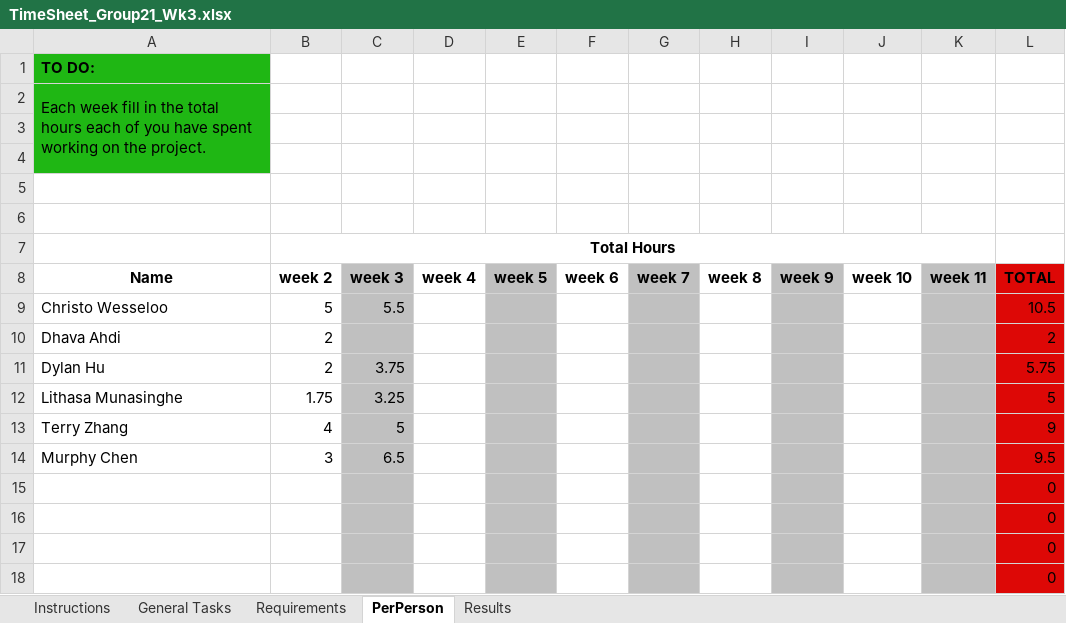
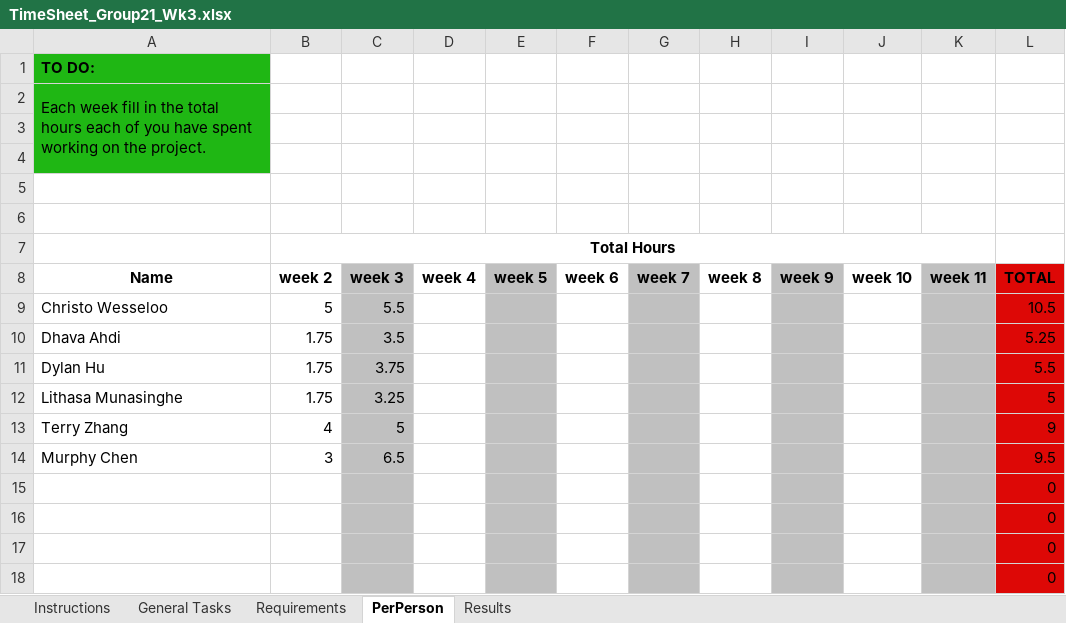
Before and after one commit to A5troGaze/CITS3200_Project, an Excel workbook: Documentation/Week 3/TimeSheet_Group21_Wk3.xlsx, sheet PerPerson, drawn as a sheet; values as stored, in another font and other column widths than the file's, no borders; removed rows and columns are numbered as before the commit, all else as after; the diff names each change by its address in the sheet, - before the commit and + after, or states it on an @@ line.

```diff
--- a/Documentation/Week 3/TimeSheet_Group21_Wk3.xlsx (sheet PerPerson)
+++ b/Documentation/Week 3/TimeSheet_Group21_Wk3.xlsx (sheet PerPerson)
-row 10: Dhava Ahdi | 2 |  |  |  |  |  |  |  |  |  | 2
+row 10: Dhava Ahdi | 1.75 | 3.5 |  |  |  |  |  |  |  |  | 5.25
-B11 (week 2): 2
+B11 (week 2): 1.75
-L11 (TOTAL): 5.75
+L11 (TOTAL): 5.5
```
Also changed, not shown: sheet Requirements, sheet General Tasks, sheet Results, 2 other files.
